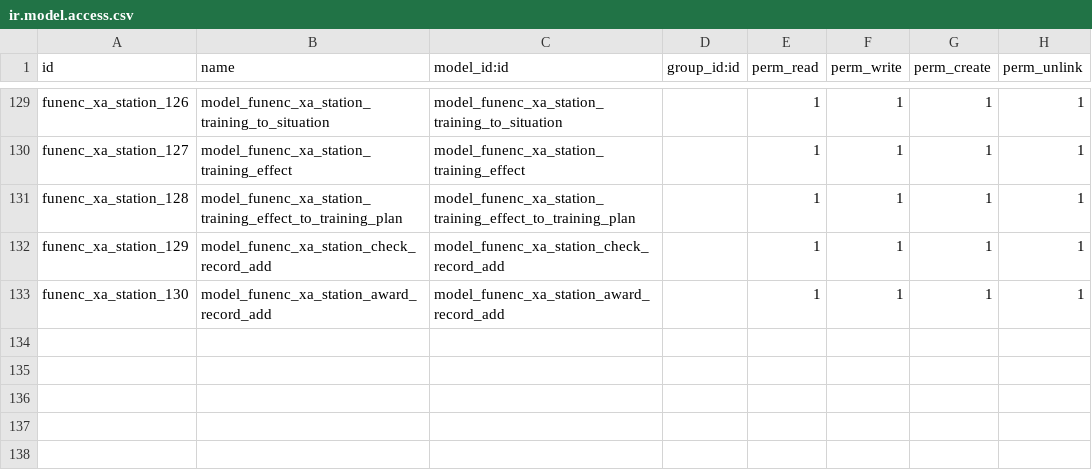
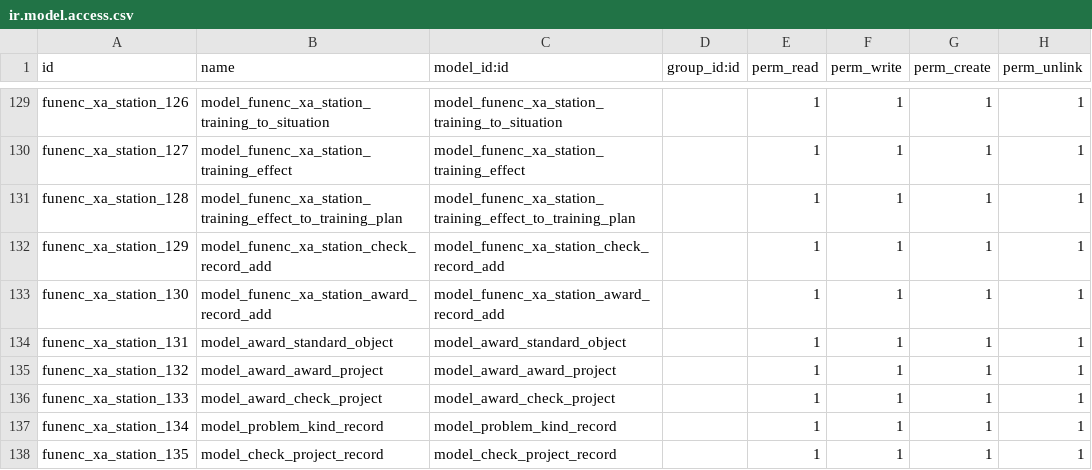
Before and after one commit to cdxfish/new_state, a CSV file: security/ir.model.access.csv, drawn as a sheet; only a part is shown, gaps mark what is left out.

```diff
--- a/security/ir.model.access.csv
+++ b/security/ir.model.access.csv
@@ -133 +133,6 @@ funenc_xa_station_129,model_funenc_xa_station_check_record_add,model_funenc_xa_s
 funenc_xa_station_130,model_funenc_xa_station_award_record_add,model_funenc_xa_station_award_record_add,,1,1,1,1
+funenc_xa_station_131,model_award_standard_object,model_award_standard_object,,1,1,1,1
+funenc_xa_station_132,model_award_award_project,model_award_award_project,,1,1,1,1
+funenc_xa_station_133,model_award_check_project,model_award_check_project,,1,1,1,1
+funenc_xa_station_134,model_problem_kind_record,model_problem_kind_record,,1,1,1,1
+funenc_xa_station_135,model_check_project_record,model_check_project_record,,1,1,1,1
```
Also changed, not shown: 2 other files.
